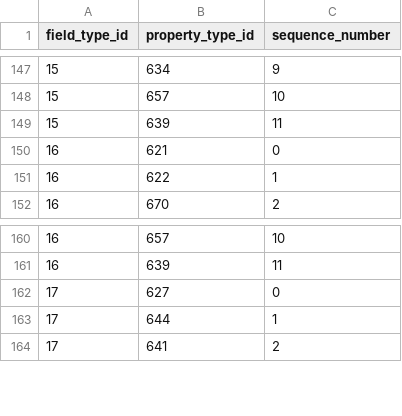
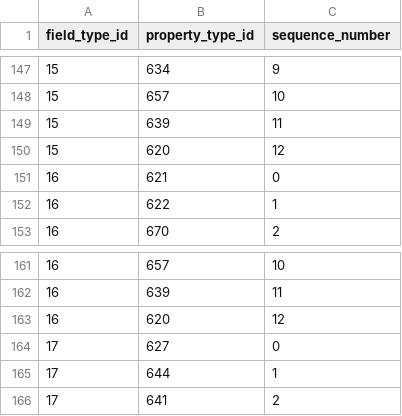
Before and after one commit to viz-centric/flair-bi, a CSV file: src/main/resources/config/liquibase/seed/field_types_property_types.csv, drawn as a sheet; only a part is shown, gaps mark what is left out.

```diff
--- a/src/main/resources/config/liquibase/seed/field_types_property_types.csv
+++ b/src/main/resources/config/liquibase/seed/field_types_property_types.csv
@@ -149,2 +149,3 @@ field_type_id|property_type_id|sequence_number
 15|639|11
+15|620|12
 16|621|0
@@ -161,2 +162,3 @@ field_type_id|property_type_id|sequence_number
 16|639|11
+16|620|12
 17|627|0
```
Also changed, not shown: 8 other files.
